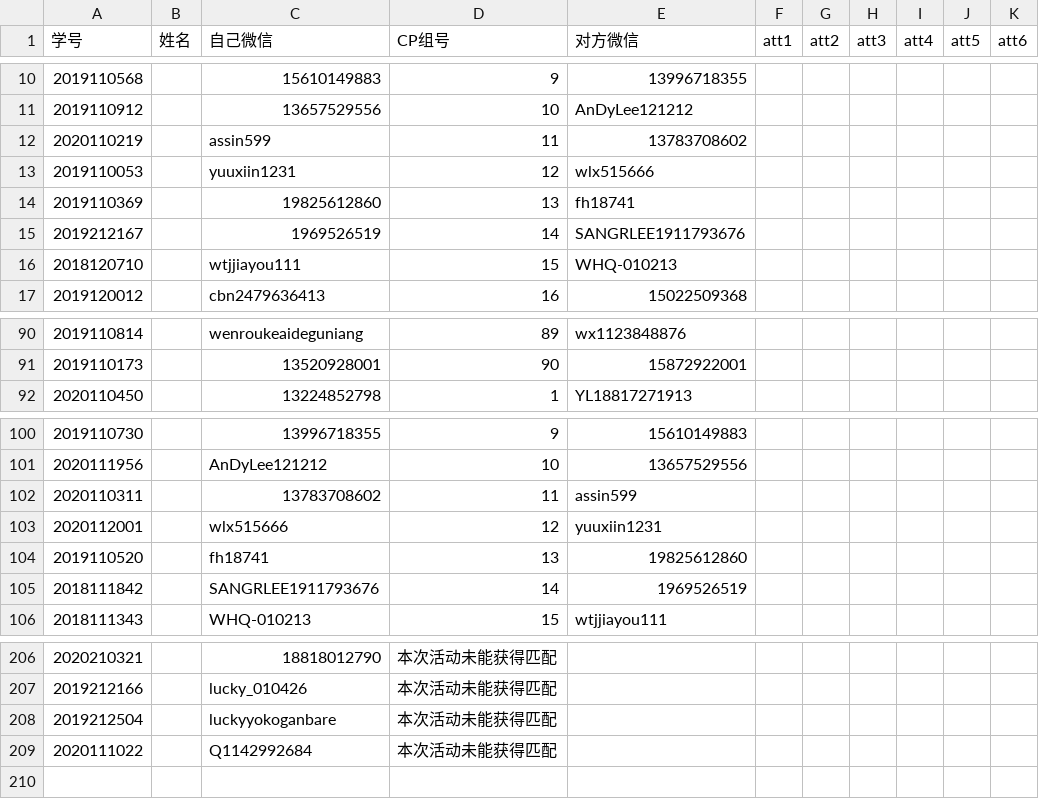
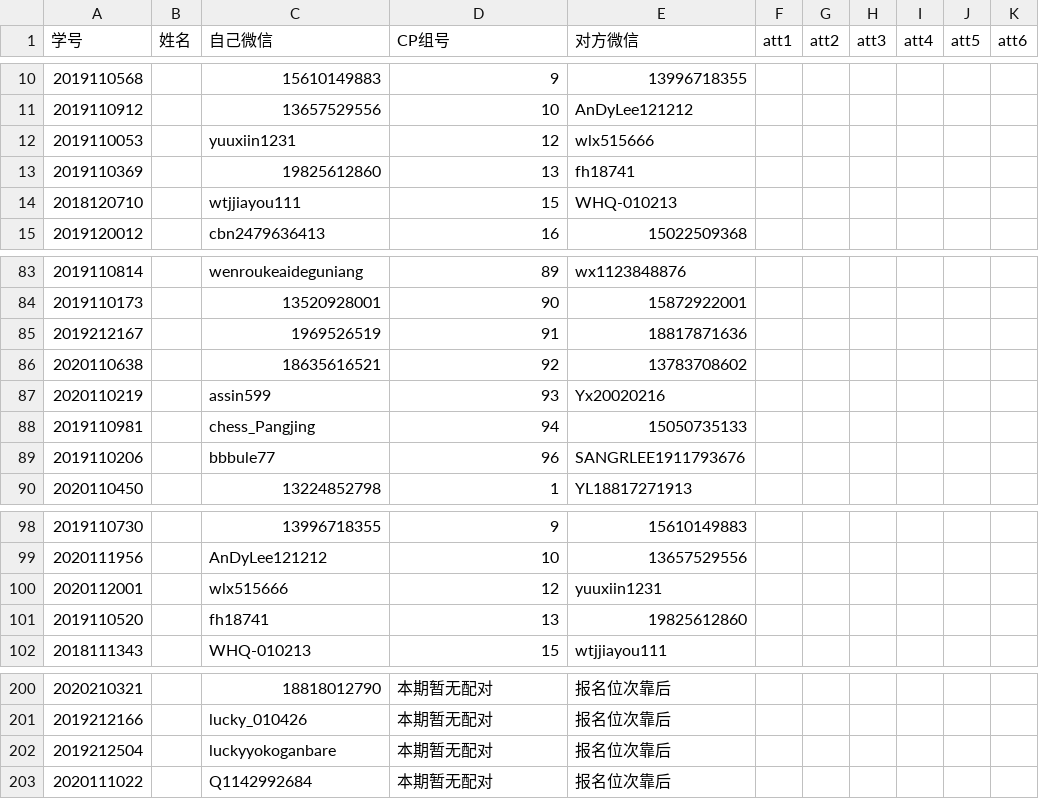
Before and after one commit to tktonny/love_sufe, a CSV file: data/7dayscp_2020_12.csv, drawn as a sheet; only a part is shown, gaps mark what is left out; the diff covers the shown part only.

```diff
--- a/data/7dayscp_2020_12.csv
+++ b/data/7dayscp_2020_12.csv
@@ -11,6 +11,4 @@
 2019110912,,13657529556,10,AnDyLee121212,,,,,,
-2020110219,,assin599,11,13783708602,,,,,,
 2019110053,,yuuxiin1231,12,wlx515666,,,,,,
 2019110369,,19825612860,13,fh18741,,,,,,
-2019212167,,1969526519,14,SANGRLEE1911793676,,,,,,
 2018120710,,wtjjiayou111,15,WHQ-010213,,,,,,
@@ -91,2 +84,7 @@
 2019110173,,13520928001,90,15872922001,,,,,,
+2019212167,,1969526519,91,18817871636,,,,,,
+2020110638,,18635616521,92,13783708602,,,,,,
+2020110219,,assin599,93,Yx20020216,,,,,,
+2019110981,,chess_Pangjing,94,15050735133,,,,,,
+2019110206,,bbbule77,96,SANGRLEE1911793676,,,,,,
 2020110450,,13224852798,1,YL18817271913,,,,,,
@@ -101,6 +99,4 @@
 2020111956,,AnDyLee121212,10,13657529556,,,,,,
-2020110311,,13783708602,11,assin599,,,,,,
 2020112001,,wlx515666,12,yuuxiin1231,,,,,,
 2019110520,,fh18741,13,19825612860,,,,,,
-2018111842,,SANGRLEE1911793676,14,1969526519,,,,,,
 2018111343,,WHQ-010213,15,wtjjiayou111,,,,,,
@@ -206,4 +200,4 @@
-2020210321,,18818012790,本次活动未能获得匹配,,,,,,,
-2019212166,,lucky_010426,本次活动未能获得匹配,,,,,,,
-2019212504,,luckyyokoganbare,本次活动未能获得匹配,,,,,,,
-2020111022,,Q1142992684,本次活动未能获得匹配,,,,,,,
+2020210321,,18818012790,本期暂无配对,报名位次靠后,,,,,,
+2019212166,,lucky_010426,本期暂无配对,报名位次靠后,,,,,,
+2019212504,,luckyyokoganbare,本期暂无配对,报名位次靠后,,,,,,
+2020111022,,Q1142992684,本期暂无配对,报名位次靠后,,,,,,
```
Also changed, not shown: 5 added rows, 12 removed rows and 44 edited cells elsewhere in this file, 1 other file.
